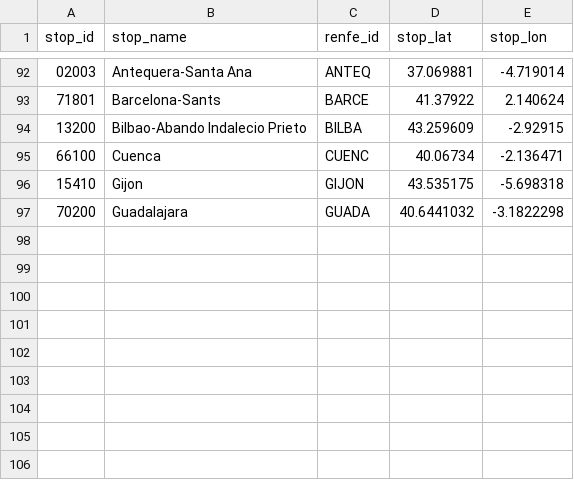
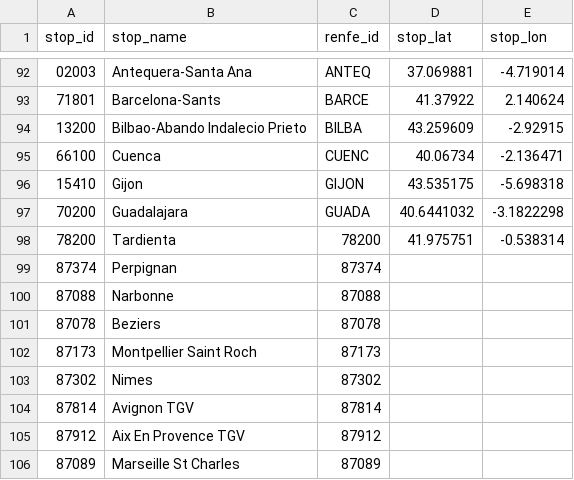
Before and after one commit to JoseAngelMartinB/robin, a CSV file: data/renfe/renfe_stations.csv, drawn as a sheet; only a part is shown, gaps mark what is left out.

Commit message:
fix: include missing stations

```diff
--- a/data/renfe/renfe_stations.csv
+++ b/data/renfe/renfe_stations.csv
@@ -97 +97,10 @@ stop_id,stop_name,renfe_id,stop_lat,stop_lon
 70200,Guadalajara,GUADA,40.6441032,-3.1822298
+78200,Tardienta,78200,41.975751,-0.538314
+87374,Perpignan,87374,,
+87088,Narbonne,87088,,
+87078,Beziers,87078,,
+87173,Montpellier Saint Roch,87173,,
+87302,Nimes,87302,,
+87814,Avignon TGV,87814,,
+87912,Aix En Provence TGV,87912
+87089,Marseille St Charles,87089,,
```
